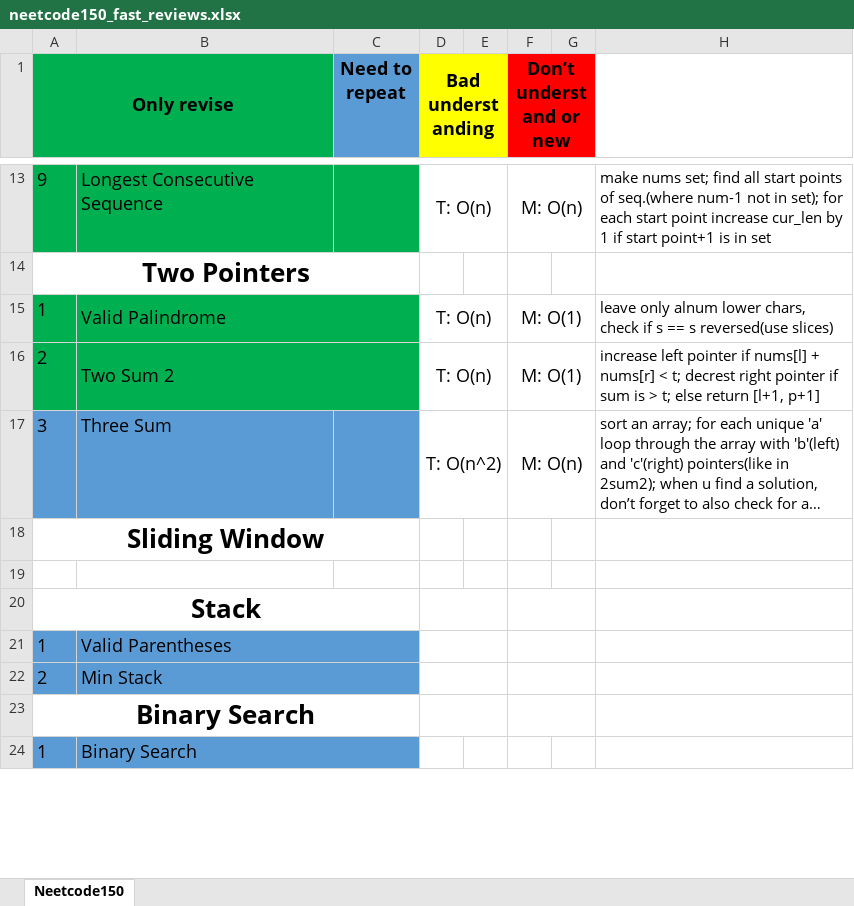
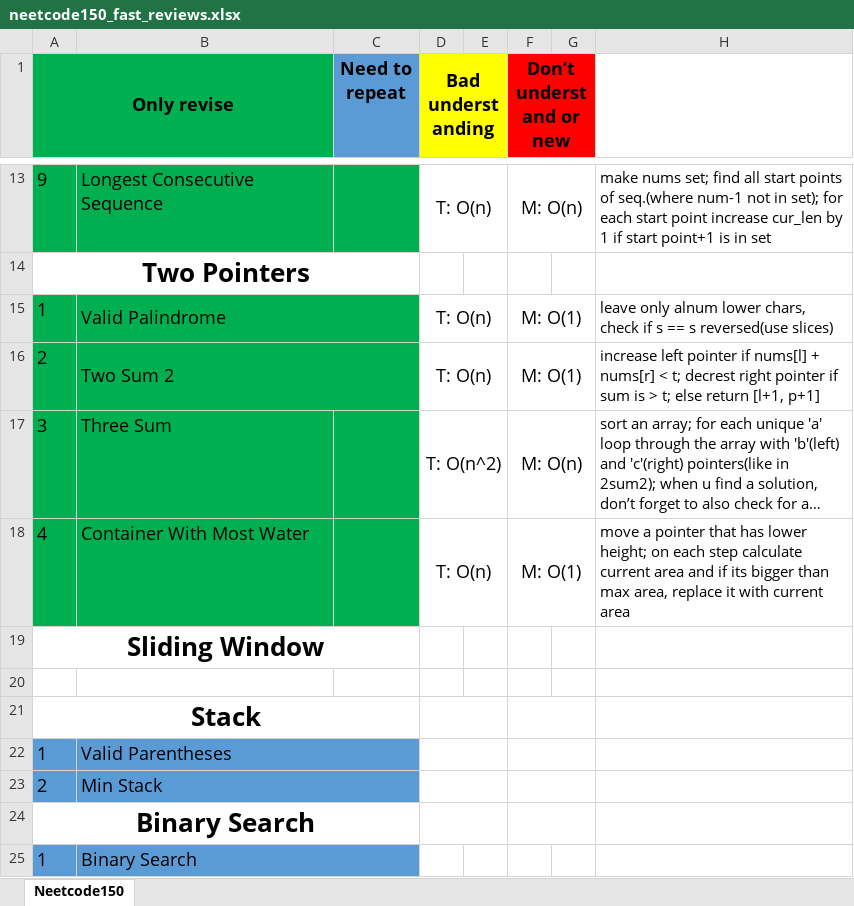
Before and after one commit to mys1erious/algorithms, an Excel workbook: neetcode_150/neetcode150_fast_reviews.xlsx, sheet Neetcode150, drawn as a sheet; only a part is shown, gaps mark what is left out; long unchanged cells end in …; values as stored, in another font and other column widths than the file's, no borders; the diff names each change by its address in the sheet, - before the commit and + after, or states it on an @@ line.

Commit message:
container with most wate done

```diff
--- a/neetcode_150/neetcode150_fast_reviews.xlsx (sheet Neetcode150)
+++ b/neetcode_150/neetcode150_fast_reviews.xlsx (sheet Neetcode150)
-A17:C17 fill: #5B9BD5
+A17:C17 fill: #00B050
+row 18: 4 | Container With Most Water |  | T: O(n) |  | M: O(1) |  | move a pointer that has lower height; on each step calculate current area and if its bigger than max area, replace it with current area
```
Also changed, not shown: 3 other files.
